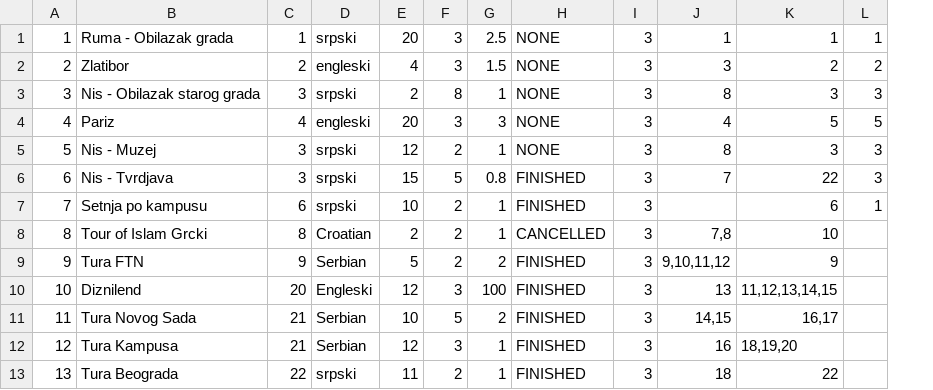
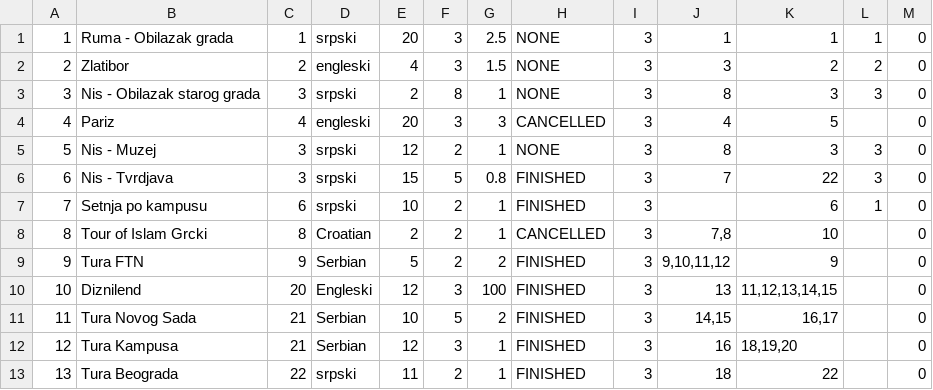
Before and after one commit to Dusan171/student-project-BookingApp, a CSV file: Resources/Data/tours.csv, drawn as a sheet; the diff names each change by its address in the sheet, - before the commit and + after, or states it on an @@ line.

Commit message:
Adding Canceling Tour functionality

```diff
--- a/Resources/Data/tours.csv
+++ b/Resources/Data/tours.csv
+column M, rows 1-13: all 0
-H4: NONE
+H4: CANCELLED
-L4: 5
+L4: (empty)
```
Also changed, not shown: Resources/Data/startTourTimes.csv, 1 other file.
